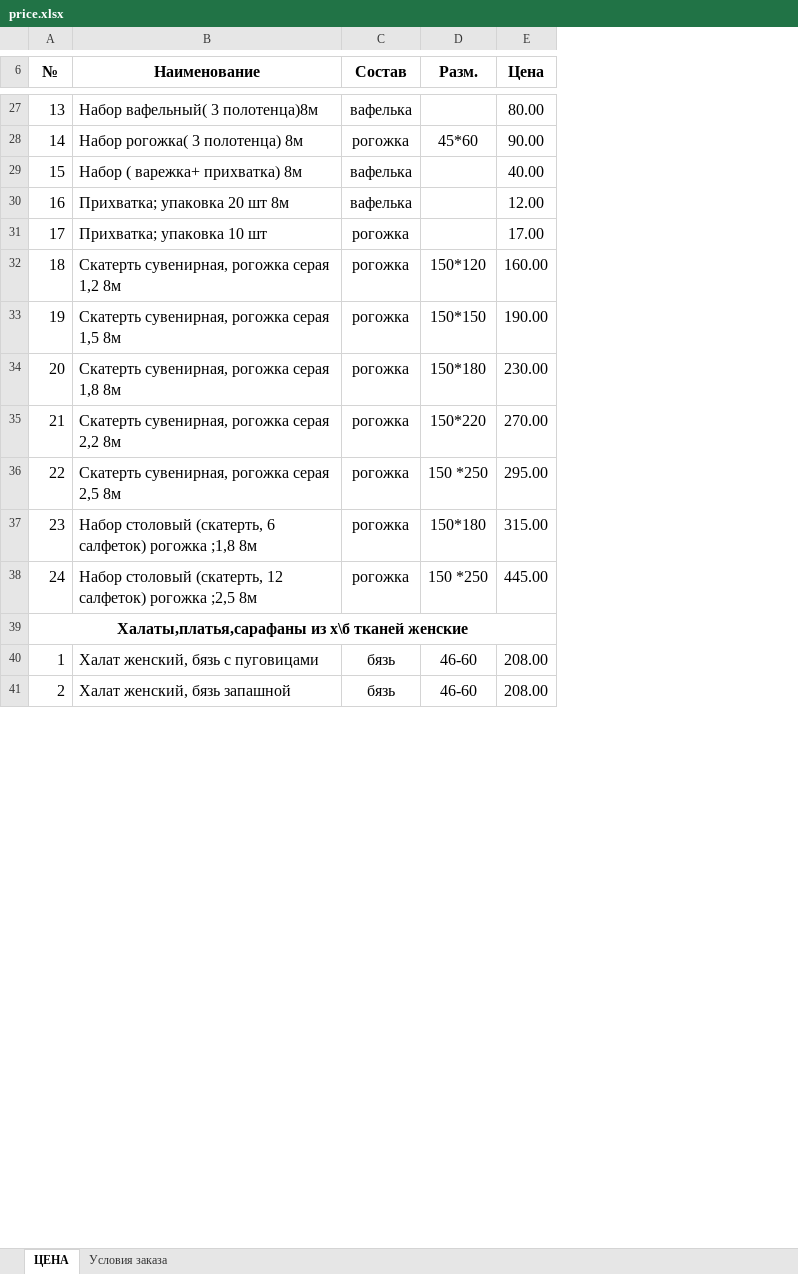
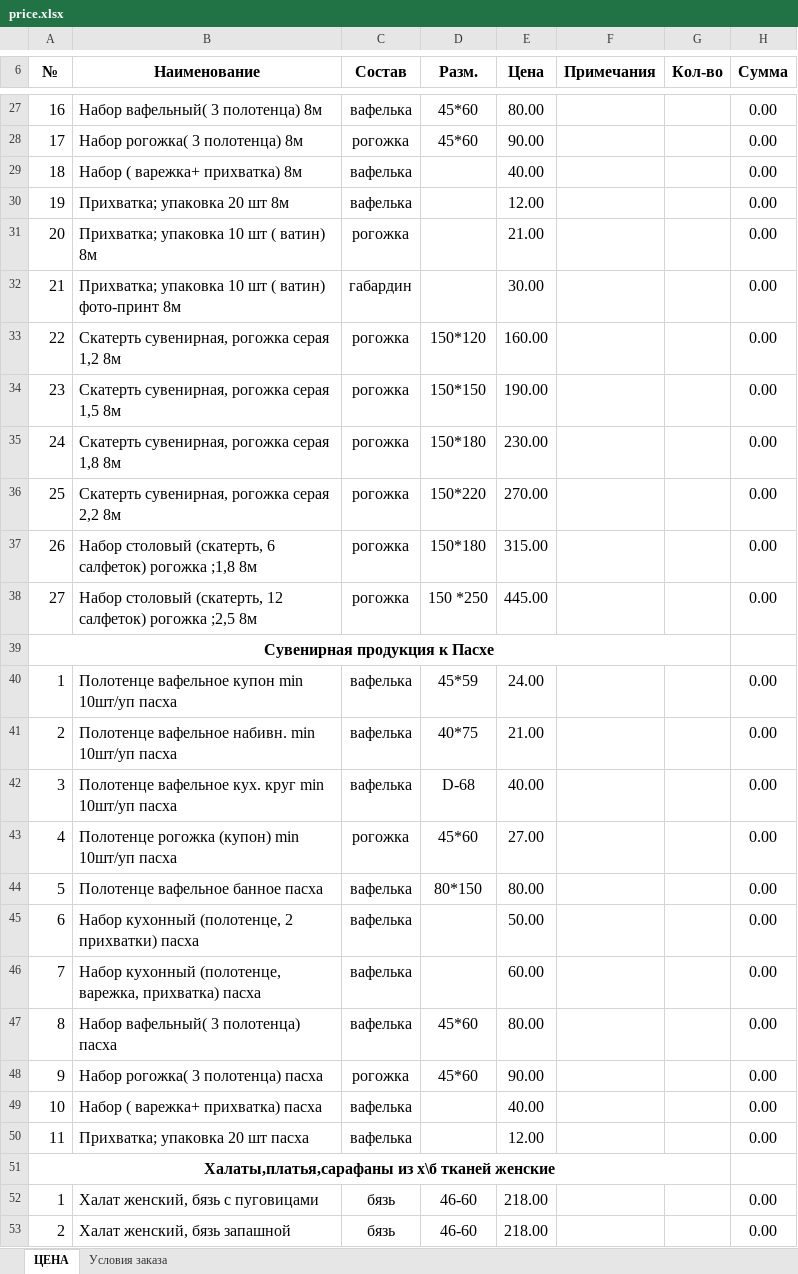
Before and after one commit to bart00794/textilmag, an Excel workbook: kak-zakazat/price.xlsx, sheet ЦЕНА, drawn as a sheet; only a part is shown, gaps mark what is left out; values as stored, in another font and other column widths than the file's, no borders; removed rows and columns are numbered as before the commit, all else as after; the diff covers the shown part only; the diff names each change by its address in the sheet, - before the commit and + after, or states it on an @@ line.

```diff
--- a/kak-zakazat/price.xlsx (sheet ЦЕНА)
+++ b/kak-zakazat/price.xlsx (sheet ЦЕНА)
+column F (Примечания), empty
+column G (Кол-во), empty
+column H (Сумма), rows 27-30: all 0.00; rows 33-38: all 0.00; rows 52-53: 0.00 | 0.00
-A27 (№): 13
+A27 (№): 16
-B27 (Наименование): Набор вафельный( 3 полотенца)8м
+B27 (Наименование): Набор вафельный( 3 полотенца) 8м
-D27 (Разм.): (empty)
+D27 (Разм.): 45*60
-A28 (№): 14
+A28 (№): 17
-A29 (№): 15
+A29 (№): 18
-A30 (№): 16
+A30 (№): 19
-row 31: 17 | Прихватка; упаковка 10 шт | рогожка |  | 17.00
+row 31: 20 | Прихватка; упаковка 10 шт ( ватин) 8м | рогожка |  | 21.00 |  |  | 0.00
+row 32: 21 | Прихватка; упаковка 10 шт ( ватин) фото-принт 8м | габардин |  | 30.00 |  |  | 0.00
-A33 (№): 18
+A33 (№): 22
-A34 (№): 19
+A34 (№): 23
-A35 (№): 20
+A35 (№): 24
-A36 (№): 21
+A36 (№): 25
-row 36: 22 | Скатерть сувенирная, рогожка серая 2,5 8м | рогожка | 150 *250 | 295.00
-A37 (№): 23
+A37 (№): 26
-A38 (№): 24
+A38 (№): 27
+row 39: Сувенирная продукция к Пасхе
+row 40: 1 | Полотенце вафельное купон min 10шт/уп пасха | вафелька | 45*59 | 24.00 |  |  | 0.00
+row 41: 2 | Полотенце вафельное набивн. min 10шт/уп пасха | вафелька | 40*75 | 21.00 |  |  | 0.00
+row 42: 3 | Полотенце вафельное кух. круг min 10шт/уп пасха | вафелька | D-68 | 40.00 |  |  | 0.00
+row 43: 4 | Полотенце рогожка (купон) min 10шт/уп пасха | рогожка | 45*60 | 27.00 |  |  | 0.00
+row 44: 5 | Полотенце вафельное банное пасха | вафелька | 80*150 | 80.00 |  |  | 0.00
+row 45: 6 | Набор кухонный (полотенце, 2 прихватки) пасха | вафелька |  | 50.00 |  |  | 0.00
+row 46: 7 | Набор кухонный (полотенце, варежка, прихватка) пасха | вафелька |  | 60.00 |  |  | 0.00
+row 47: 8 | Набор вафельный( 3 полотенца) пасха | вафелька | 45*60 | 80.00 |  |  | 0.00
+row 48: 9 | Набор рогожка( 3 полотенца) пасха | рогожка | 45*60 | 90.00 |  |  | 0.00
+row 49: 10 | Набор ( варежка+ прихватка) пасха | вафелька |  | 40.00 |  |  | 0.00
+row 50: 11 | Прихватка; упаковка 20 шт пасха | вафелька |  | 12.00 |  |  | 0.00
-E52:E53 (Цена): 208.00
+E52:E53 (Цена): 218.00
```
Also changed, not shown: 16 added rows, 13 removed rows and 104 edited cells elsewhere in this sheet, sheet Условия заказа.
